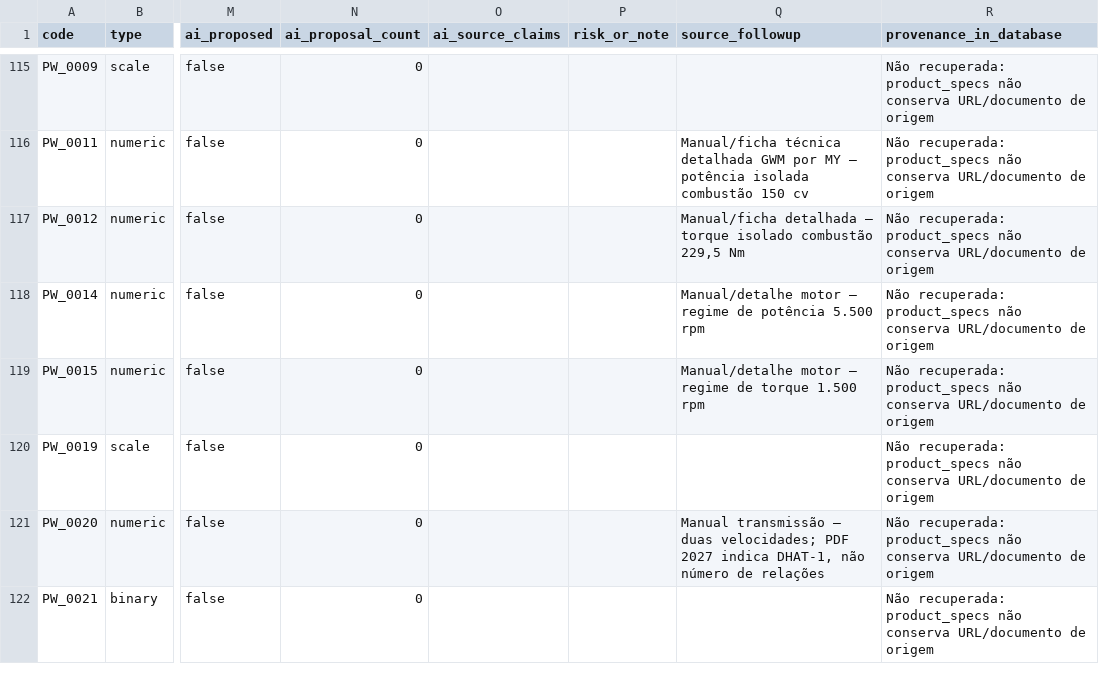
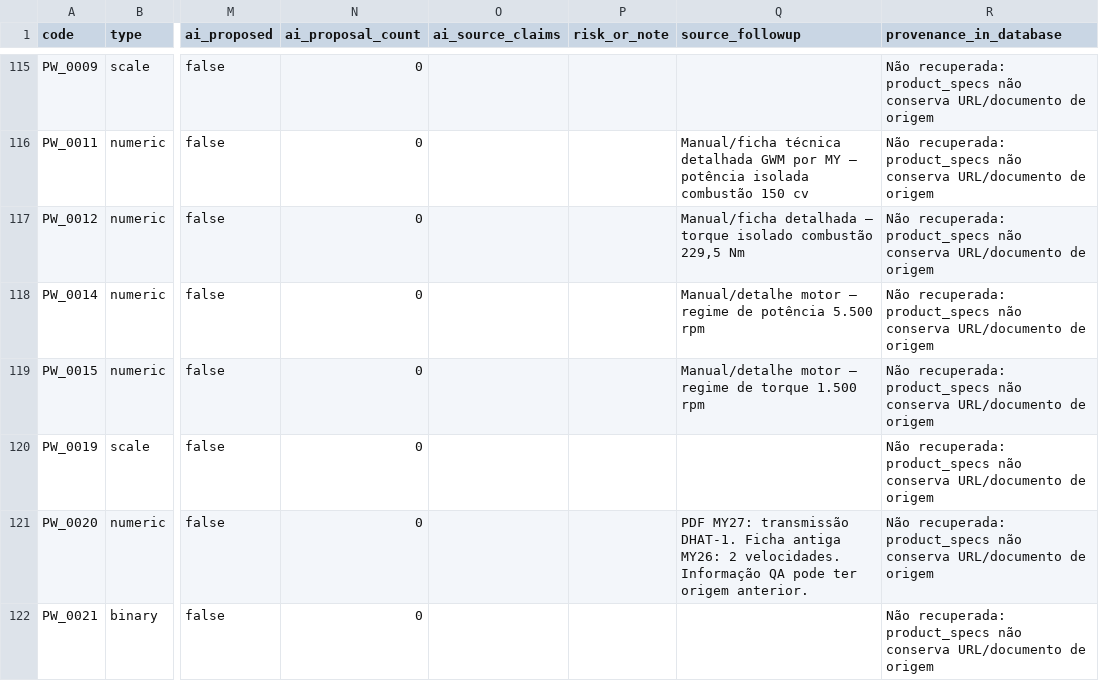
Before and after one commit to leandrovteixeira/compra-car, a CSV file: docs/agents/S27_GWM_PHEV19_MY2027_171_SPEC_CROSSCHECK.csv, drawn as a sheet; only a part is shown, gaps mark what is left out; the diff covers the shown part only; the diff names each change by its address in the sheet, - before the commit and + after, or states it on an @@ line.

Commit message:
docs(spec-agent): align full audit CSV with source conflicts and formula anomalies

```diff
--- a/docs/agents/S27_GWM_PHEV19_MY2027_171_SPEC_CROSSCHECK.csv
+++ b/docs/agents/S27_GWM_PHEV19_MY2027_171_SPEC_CROSSCHECK.csv
-Q121 (source_followup): Manual transmissão — duas velocidades; PDF 2027 indica DHAT-1, não número de relações
+Q121 (source_followup): PDF MY27: transmissão DHAT-1. Ficha antiga MY26: 2 velocidades. Informação QA pode ter origem anterior.
```
Also changed, not shown: 9 edited cells elsewhere in this file.
